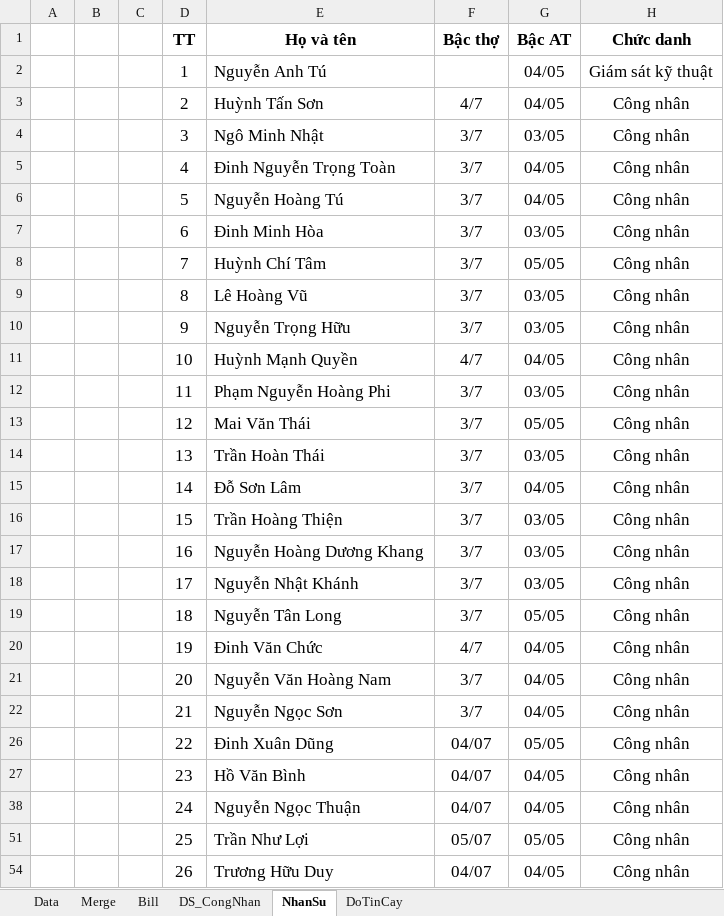
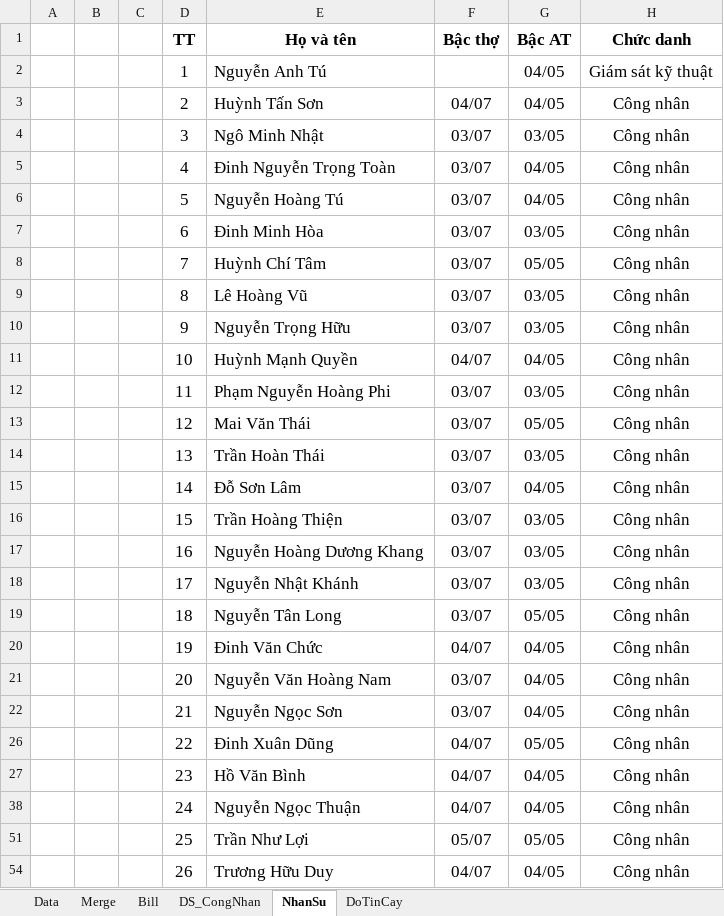
Before and after one commit to thuctd/ThuLoc, an Excel workbook: PhuongAnThiCong-Ngay.xlsx, sheet NhanSu, drawn as a sheet; only a part is shown; values as stored, in another font and other column widths than the file's, no borders; conditional formats not drawn; the diff names each change by its address in the sheet, - before the commit and + after, or states it on an @@ line.

```diff
--- a/PhuongAnThiCong-Ngay.xlsx (sheet NhanSu)
+++ b/PhuongAnThiCong-Ngay.xlsx (sheet NhanSu)
-F3: 4/7
+F3: 04/07
-F4:F10: 3/7
+F4:F10: 03/07
-F11: 4/7
+F11: 04/07
-F12:F19: 3/7
+F12:F19: 03/07
-F20: 4/7
+F20: 04/07
-F21:F22: 3/7
+F21:F22: 03/07
```
Also changed, not shown: sheet DS_CongNhan, 20191261297-DLCM-CaiTaoLuoiDien--/TT/2019126297-TrungThau.xlsx, 5 other files.
